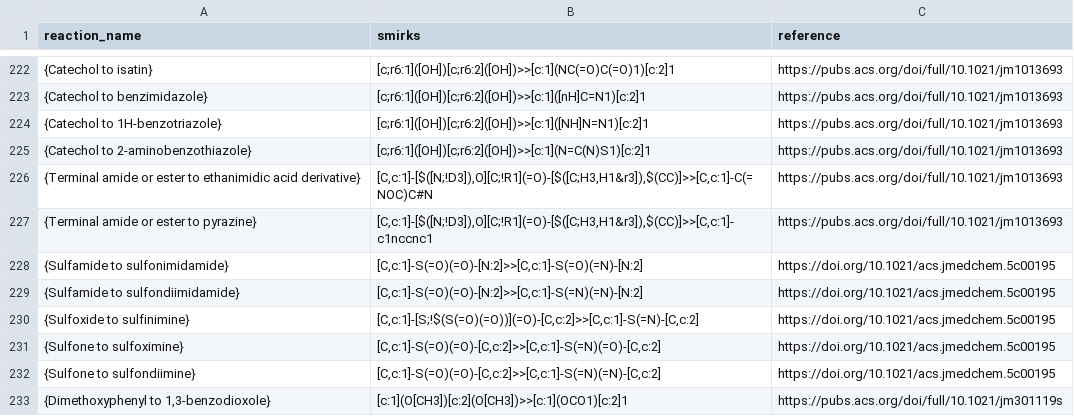
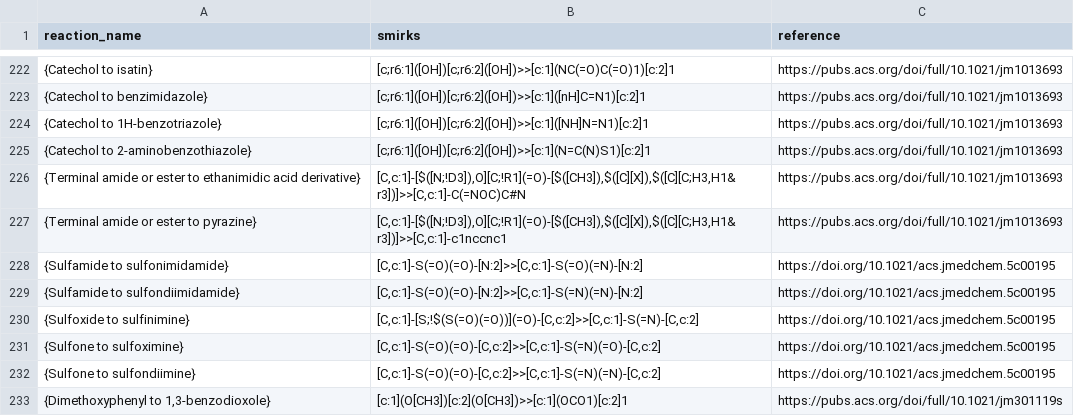
Before and after one commit to WoutVanEynde/LOSDT, a CSV file: static/reactions_validated_mapped_full_all_combined.csv, drawn as a sheet; only a part is shown, gaps mark what is left out.

Commit message:
fix: correct reactions

```diff
--- a/static/reactions_validated_mapped_full_all_combined.csv
+++ b/static/reactions_validated_mapped_full_all_combined.csv
@@ -225,4 +225,4 @@ reaction_name,smirks,reference
 "{Catechol to 2-aminobenzothiazole}","[c;r6:1]([OH])[c;r6:2]([OH])>>[c:1](N=C(N)S1)[c:2]1","https://pubs.acs.org/doi/full/10.1021/jm1013693"
-"{Terminal amide or ester to ethanimidic acid derivative}","[C,c:1]-[$([N;!D3]),O][C;!R1](=O)-[$([C;H3,H1&r3]),$(CC)]>>[C,c:1]-C(=NOC)C#N","https://pubs.acs.org/doi/full/10.1021/jm1013693"
-"{Terminal amide or ester to pyrazine}","[C,c:1]-[$([N;!D3]),O][C;!R1](=O)-[$([C;H3,H1&r3]),$(CC)]>>[C,c:1]-c1nccnc1","https://pubs.acs.org/doi/full/10.1021/jm1013693"
+"{Terminal amide or ester to ethanimidic acid derivative}","[C,c:1]-[$([N;!D3]),O][C;!R1](=O)-[$([CH3]),$([C][X]),$([C][C;H3,H1&r3])]>>[C,c:1]-C(=NOC)C#N","https://pubs.acs.org/doi/full/10.1021/jm1013693"
+"{Terminal amide or ester to pyrazine}","[C,c:1]-[$([N;!D3]),O][C;!R1](=O)-[$([CH3]),$([C][X]),$([C][C;H3,H1&r3])]>>[C,c:1]-c1nccnc1","https://pubs.acs.org/doi/full/10.1021/jm1013693"
 "{Sulfamide to sulfonimidamide}","[C,c:1]-S(=O)(=O)-[N:2]>>[C,c:1]-S(=O)(=N)-[N:2]","https://doi.org/10.1021/acs.jmedchem.5c00195"
```
